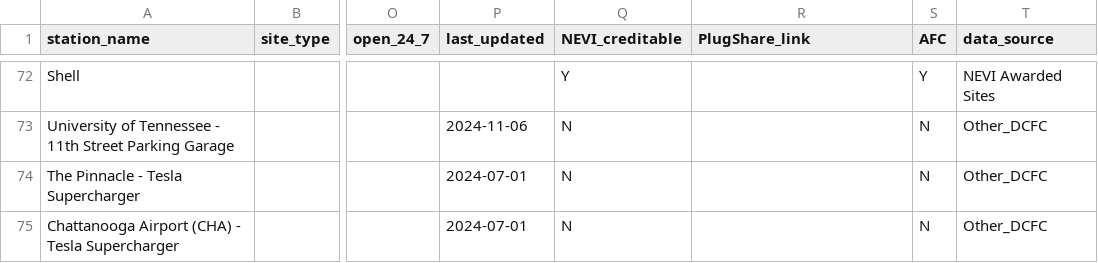
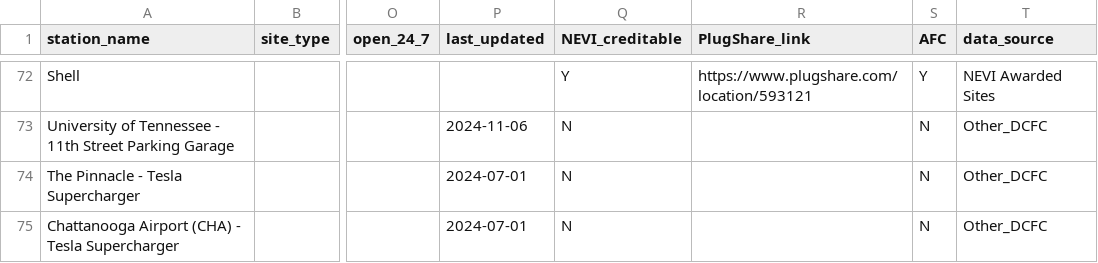
Before and after one commit to abdirashiddahir/tevi-tracker, a CSV file: data/master_Data_TN.csv, drawn as a sheet; only a part is shown, gaps mark what is left out; the diff covers the shown part only; the diff names each change by its address in the sheet, - before the commit and + after, or states it on an @@ line.

```diff
--- a/data/master_Data_TN.csv
+++ b/data/master_Data_TN.csv
-R72 (PlugShare_link): (empty)
+R72 (PlugShare_link): https://www.plugshare.com/location/593121
```
Also changed, not shown: 27 edited cells elsewhere in this file, 1 other file.
